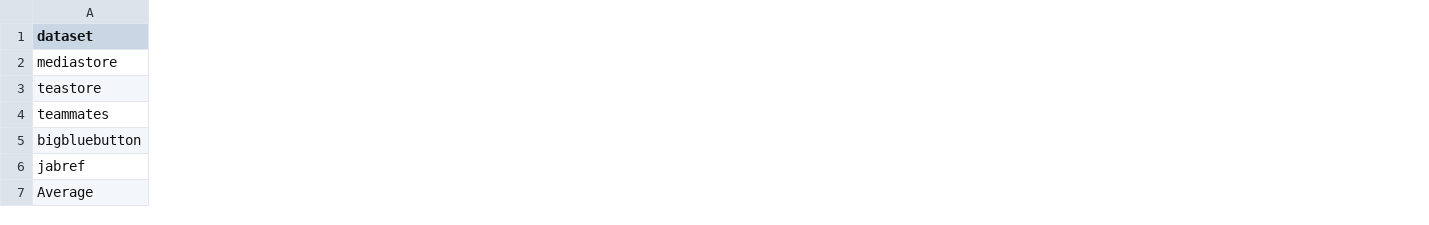
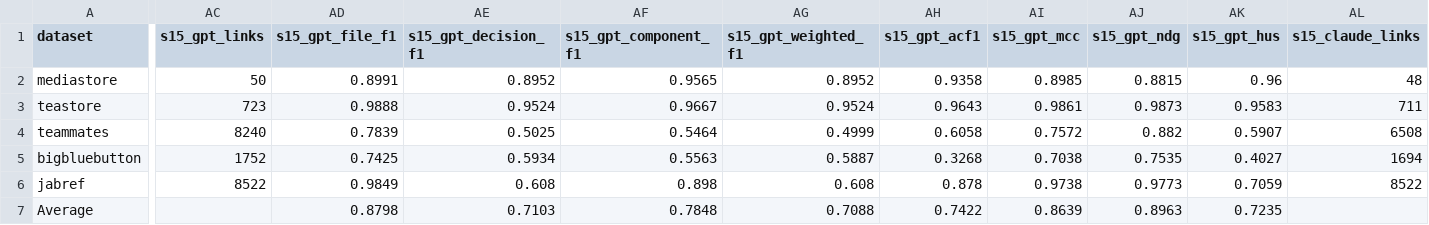
Before and after one commit to SoftHeinrich/transarc-emp, a CSV file: reports/SADCODE_S11_S13F_VS_TRANSARC.csv, drawn as a sheet; only a part is shown, gaps mark what is left out; the diff covers the shown part only; the diff names each change by its address in the sheet, - before the commit and + after, or states it on an @@ line.

```diff
--- a/reports/SADCODE_S11_S13F_VS_TRANSARC.csv
+++ b/reports/SADCODE_S11_S13F_VS_TRANSARC.csv
+column AC (s15_gpt_links), rows 2-6: 50 | 723 | 8240 | 1752 | 8522
+column AD (s15_gpt_file_f1), rows 2-7: 0.8991 | 0.9888 | 0.7839 | 0.7425 | 0.9849 | 0.8798
+column AE (s15_gpt_decision_f1), rows 2-7: 0.8952 | 0.9524 | 0.5025 | 0.5934 | 0.608 | 0.7103
+column AF (s15_gpt_component_f1), rows 2-7: 0.9565 | 0.9667 | 0.5464 | 0.5563 | 0.898 | 0.7848
+column AG (s15_gpt_weighted_f1), rows 2-7: 0.8952 | 0.9524 | 0.4999 | 0.5887 | 0.608 | 0.7088
+column AH (s15_gpt_acf1), rows 2-7: 0.9358 | 0.9643 | 0.6058 | 0.3268 | 0.878 | 0.7422
+column AI (s15_gpt_mcc), rows 2-7: 0.8985 | 0.9861 | 0.7572 | 0.7038 | 0.9738 | 0.8639
+column AJ (s15_gpt_ndg), rows 2-7: 0.8815 | 0.9873 | 0.882 | 0.7535 | 0.9773 | 0.8963
+column AK (s15_gpt_hus), rows 2-7: 0.96 | 0.9583 | 0.5907 | 0.4027 | 0.7059 | 0.7235
+column AL (s15_claude_links), rows 2-6: 48 | 711 | 6508 | 1694 | 8522
```
Also changed, not shown: 8 added columns and 6 edited cells elsewhere in this file, reports/SADSAM_S11_S13F_VS_TRANSARC.csv, 4 other files.
